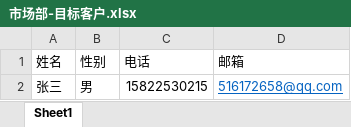
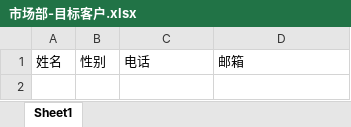
Before and after one commit to zcc0215/CRM-2017, an Excel workbook: CRM/ExcelModel/市场部-目标客户.xlsx, sheet Sheet1, drawn as a sheet; values as stored, in another font and other column widths than the file's, no borders; the diff names each change by its address in the sheet, - before the commit and + after, or states it on an @@ line.

Commit message:
Excel  导入

```diff
--- a/CRM/ExcelModel/市场部-目标客户.xlsx (sheet Sheet1)
+++ b/CRM/ExcelModel/市场部-目标客户.xlsx (sheet Sheet1)
-row 2: 张三 | 男 | 15822530215 | 516172658@qq.com
```
Also changed, not shown: 2 other files.
